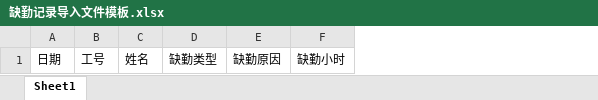
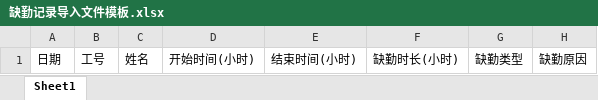
Before and after one commit to shentianyi/BlueHr, an Excel workbook: code/BlueHr/BlueHrWeb/Template/缺勤记录导入文件模板.xlsx, sheet Sheet1, drawn as a sheet; values as stored, in another font and other column widths than the file's, no borders; removed rows and columns are numbered as before the commit, all else as after; the diff names each change by its address in the sheet, - before the commit and + after, or states it on an @@ line.

```diff
--- a/code/BlueHr/BlueHrWeb/Template/缺勤记录导入文件模板.xlsx (sheet Sheet1)
+++ b/code/BlueHr/BlueHrWeb/Template/缺勤记录导入文件模板.xlsx (sheet Sheet1)
+column D, row 1: 开始时间(小时)
+column E, row 1: 结束时间(小时)
+column F, row 1: 缺勤时长(小时)
-column F, row 1: 缺勤小时
```
Also changed, not shown: code/BlueHr/BlueHrWeb/Template/加班记录导入文件模板.xlsx, doc/8-26-考勤记录.xlsx, 26 other files.
